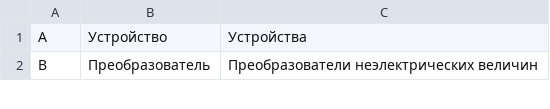
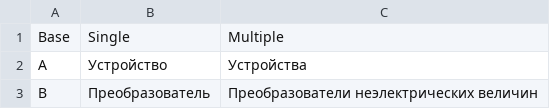
Before and after one commit to dngulin/bombier, a CSV file: cgroups.csv, drawn as a sheet; only a part is shown; the diff names each change by its address in the sheet, - before the commit and + after, or states it on an @@ line.

```diff
--- a/cgroups.csv
+++ b/cgroups.csv
+row 1: Base | Single | Multiple
```
Also changed, not shown: bom-gost.csv, bom.csv, 3 other files.
